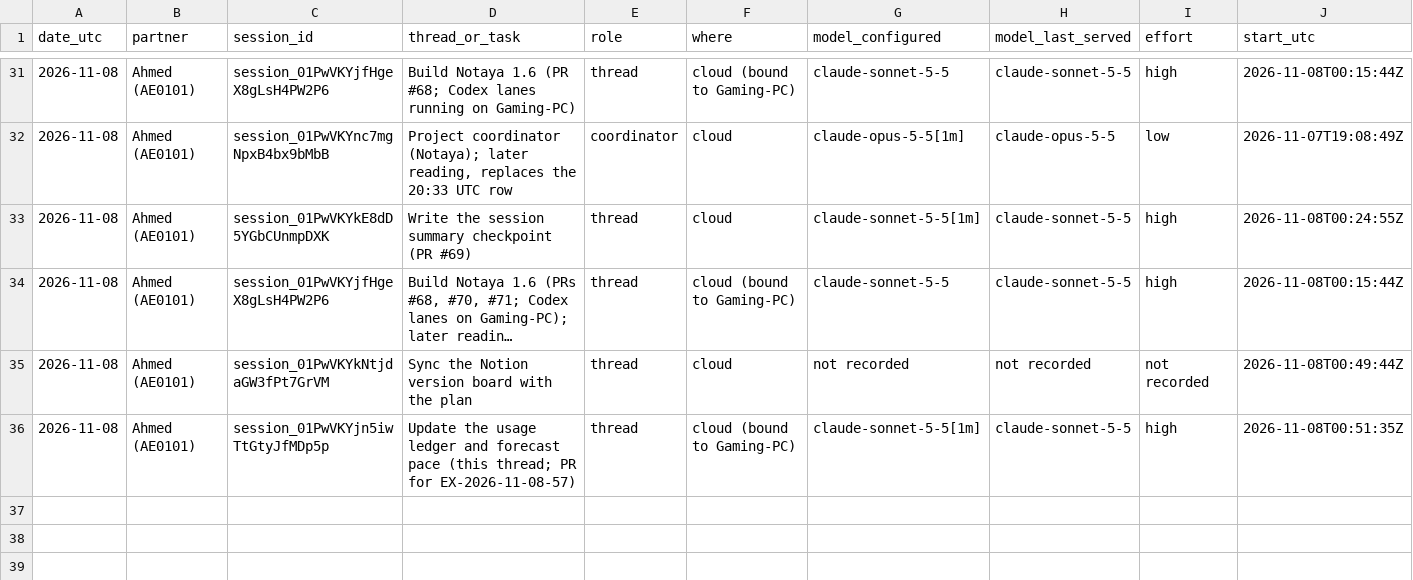
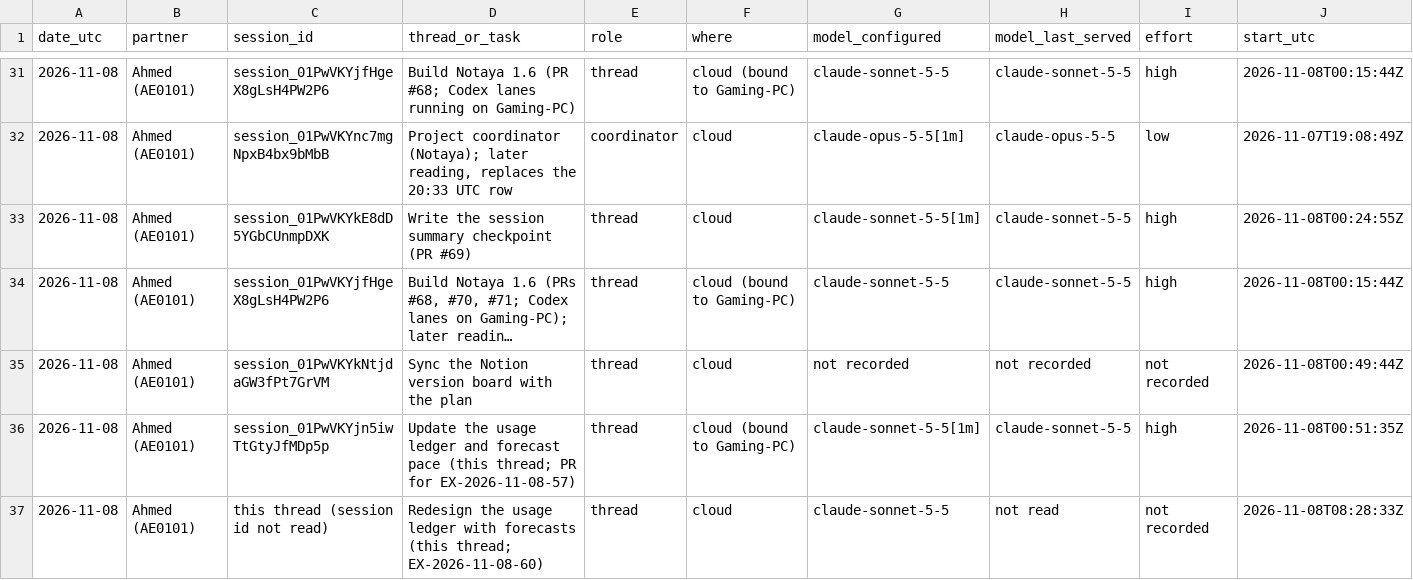
Before and after one commit to CipherVaults/Notaya, a CSV file: docs/ledger/claude-sessions.csv, drawn as a sheet; only a part is shown, gaps mark what is left out; long unchanged cells end in …; rows hold the shown columns only; the diff names each change by its address in the sheet, - before the commit and + after, or states it on an @@ line.

```diff
--- a/docs/ledger/claude-sessions.csv
+++ b/docs/ledger/claude-sessions.csv
+row 37: 2026-11-08 | Ahmed (AE0101) | this thread (session id not read) | Redesign the usage ledger with forecasts (this thread; EX-2026-11-08-60) | thread | cloud | claude-sonnet-5-5 | not read | not recorded | 2026-11-08T08:28:33Z
```
Also changed, not shown: docs/ledger/quota-readings.csv, 16 other files.
